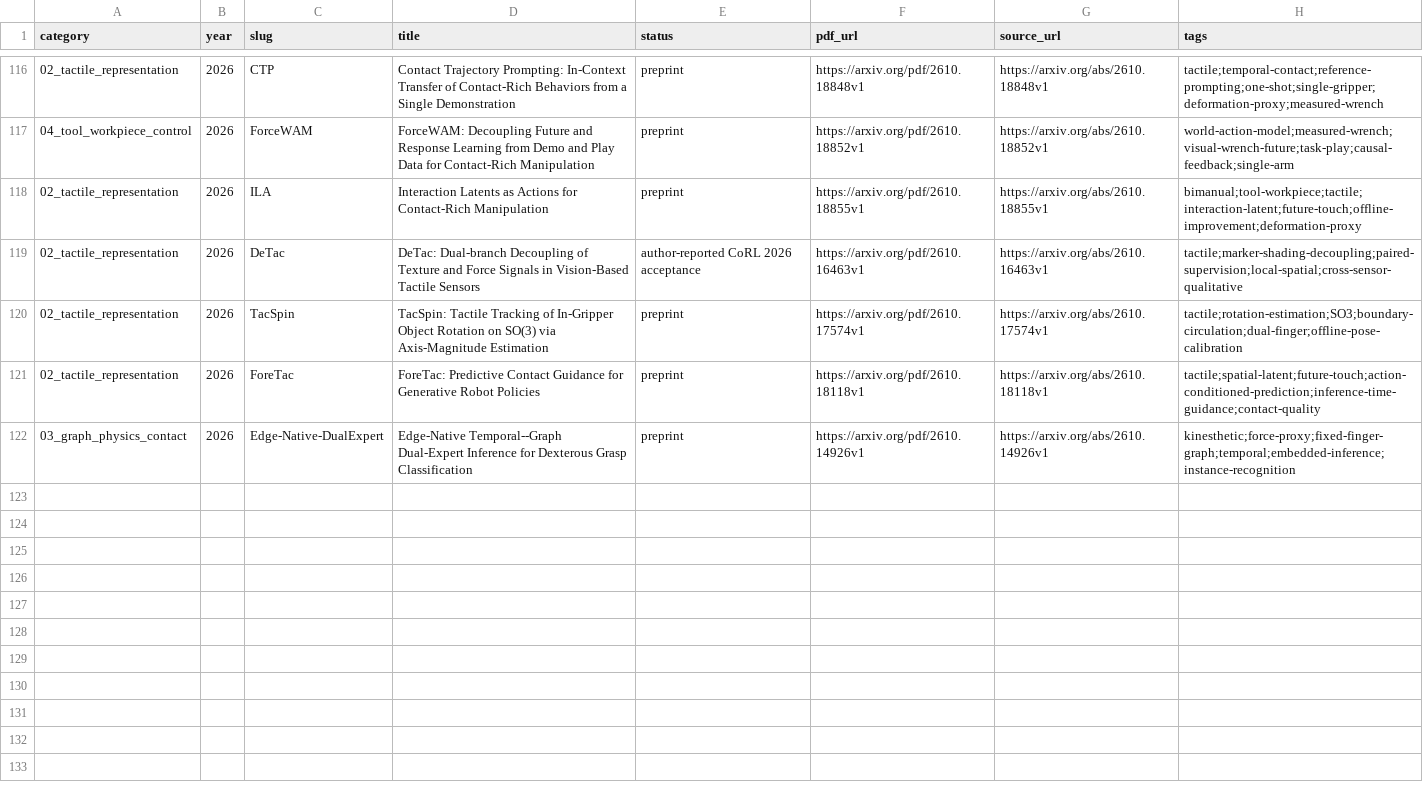
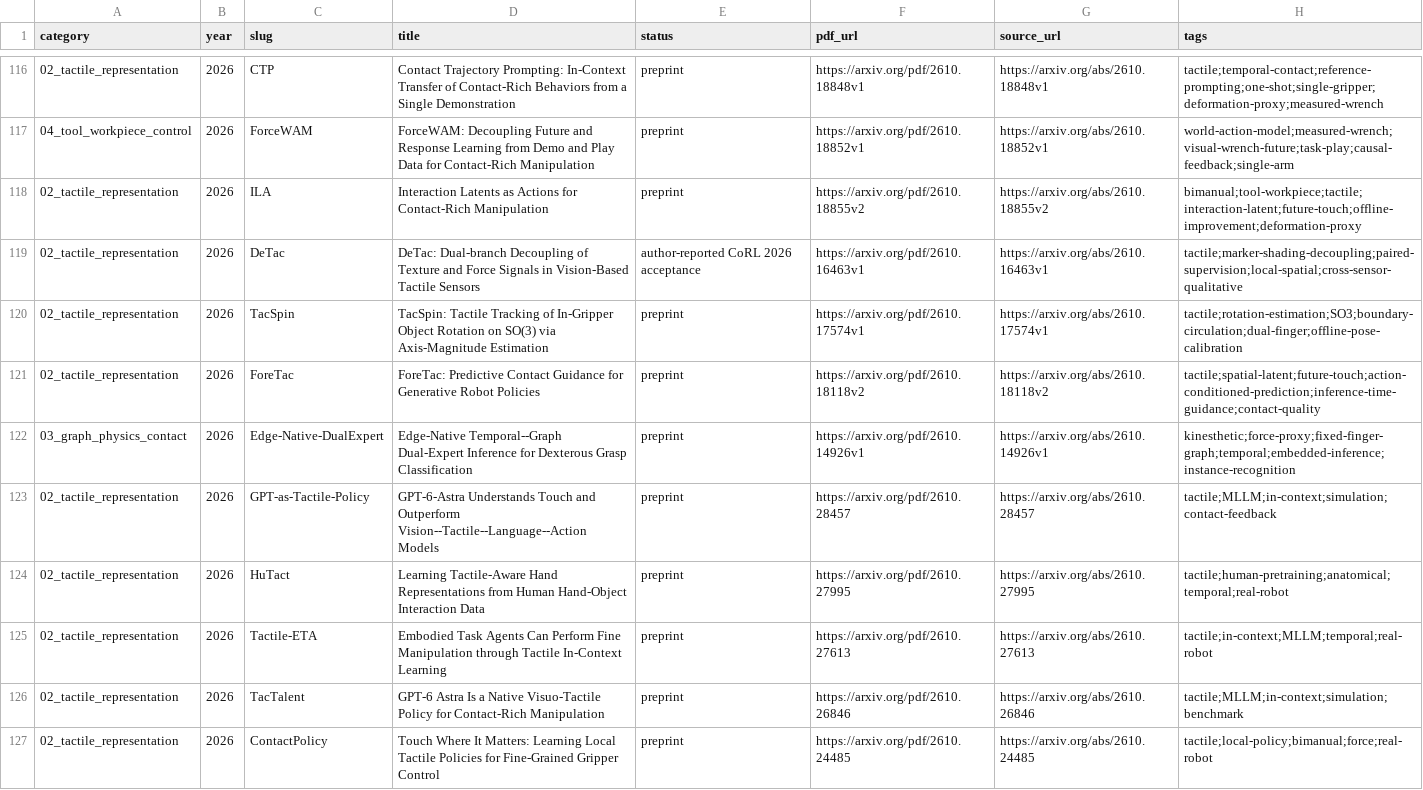
Before and after one commit to Dex-Manip-Group/Literature-Review_DexT, a TSV file: referenced/papers_manifest.tsv, drawn as a sheet; only a part is shown, gaps mark what is left out; the diff covers the shown part only.

Commit message:
literature: integrate 21 October tactile and bimanual evidence

```diff
--- a/referenced/papers_manifest.tsv
+++ b/referenced/papers_manifest.tsv
@@ -117,6 +117,11 @@ category	year	slug	title	status	pdf_url	source_url	tags
 04_tool_workpiece_control	2026	ForceWAM	ForceWAM: Decoupling Future and Response Learning from Demo and Play Data for Contact-Rich Manipulation	preprint	https://arxiv.org/pdf/2610.18852v1	https://arxiv.org/abs/2610.18852v1	world-action-model;measured-wrench;visual-wrench-future;task-play;causal-feedback;single-arm
-02_tactile_representation	2026	ILA	Interaction Latents as Actions for Contact-Rich Manipulation	preprint	https://arxiv.org/pdf/2610.18855v1	https://arxiv.org/abs/2610.18855v1	bimanual;tool-workpiece;tactile;interaction-latent;future-touch;offline-improvement;deformation-proxy
+02_tactile_representation	2026	ILA	Interaction Latents as Actions for Contact-Rich Manipulation	preprint	https://arxiv.org/pdf/2610.18855v2	https://arxiv.org/abs/2610.18855v2	bimanual;tool-workpiece;tactile;interaction-latent;future-touch;offline-improvement;deformation-proxy
 02_tactile_representation	2026	DeTac	DeTac: Dual-branch Decoupling of Texture and Force Signals in Vision-Based Tactile Sensors	author-reported CoRL 2026 acceptance	https://arxiv.org/pdf/2610.16463v1	https://arxiv.org/abs/2610.16463v1	tactile;marker-shading-decoupling;paired-supervision;local-spatial;cross-sensor-qualitative
 02_tactile_representation	2026	TacSpin	TacSpin: Tactile Tracking of In-Gripper Object Rotation on SO(3) via Axis-Magnitude Estimation	preprint	https://arxiv.org/pdf/2610.17574v1	https://arxiv.org/abs/2610.17574v1	tactile;rotation-estimation;SO3;boundary-circulation;dual-finger;offline-pose-calibration
-02_tactile_representation	2026	ForeTac	ForeTac: Predictive Contact Guidance for Generative Robot Policies	preprint	https://arxiv.org/pdf/2610.18118v1	https://arxiv.org/abs/2610.18118v1	tactile;spatial-latent;future-touch;action-conditioned-prediction;inference-time-guidance;contact-quality
+02_tactile_representation	2026	ForeTac	ForeTac: Predictive Contact Guidance for Generative Robot Policies	preprint	https://arxiv.org/pdf/2610.18118v2	https://arxiv.org/abs/2610.18118v2	tactile;spatial-latent;future-touch;action-conditioned-prediction;inference-time-guidance;contact-quality
 03_graph_physics_contact	2026	Edge-Native-DualExpert	Edge-Native Temporal--Graph Dual-Expert Inference for Dexterous Grasp Classification	preprint	https://arxiv.org/pdf/2610.14926v1	https://arxiv.org/abs/2610.14926v1	kinesthetic;force-proxy;fixed-finger-graph;temporal;embedded-inference;instance-recognition
+02_tactile_representation	2026	GPT-as-Tactile-Policy	GPT-6-Astra Understands Touch and Outperform Vision--Tactile--Language--Action Models	preprint	https://arxiv.org/pdf/2610.28457	https://arxiv.org/abs/2610.28457	tactile;MLLM;in-context;simulation;contact-feedback
+02_tactile_representation	2026	HuTact	Learning Tactile-Aware Hand Representations from Human Hand-Object Interaction Data	preprint	https://arxiv.org/pdf/2610.27995	https://arxiv.org/abs/2610.27995	tactile;human-pretraining;anatomical;temporal;real-robot
+02_tactile_representation	2026	Tactile-ETA	Embodied Task Agents Can Perform Fine Manipulation through Tactile In-Context Learning	preprint	https://arxiv.org/pdf/2610.27613	https://arxiv.org/abs/2610.27613	tactile;in-context;MLLM;temporal;real-robot
+02_tactile_representation	2026	TacTalent	GPT-6 Astra Is a Native Visuo-Tactile Policy for Contact-Rich Manipulation	preprint	https://arxiv.org/pdf/2610.26846	https://arxiv.org/abs/2610.26846	tactile;MLLM;in-context;simulation;benchmark
+02_tactile_representation	2026	ContactPolicy	Touch Where It Matters: Learning Local Tactile Policies for Fine-Grained Gripper Control	preprint	https://arxiv.org/pdf/2610.24485	https://arxiv.org/abs/2610.24485	tactile;local-policy;bimanual;force;real-robot
```
Also changed, not shown: 10 added rows elsewhere in this file, 22 other files.
